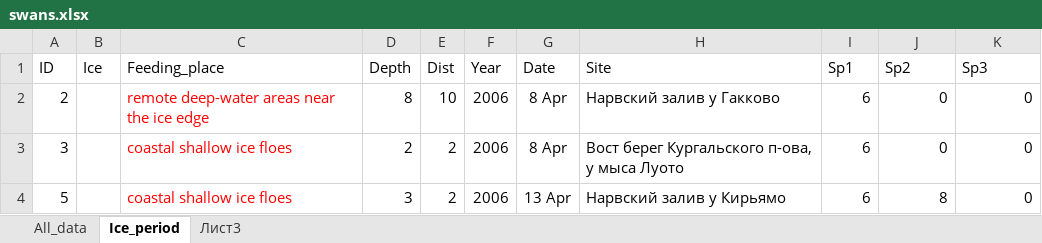
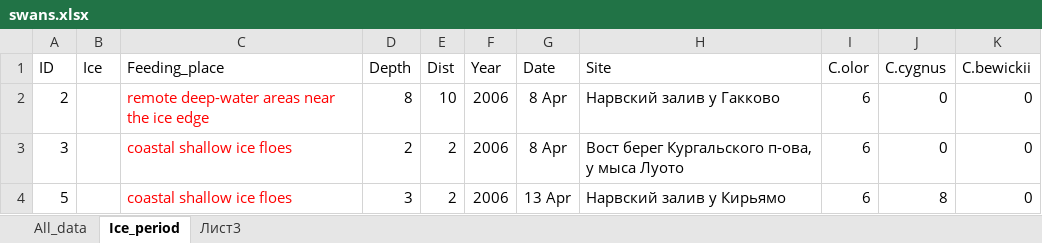
Before and after one commit to polydora/Articles_in_progress, an Excel workbook: Swans/R_calc_swans/Data/swans.xlsx, sheet Ice_period, drawn as a sheet; only a part is shown; values as stored, in another font and other column widths than the file's, no borders; the diff names each change by its address in the sheet, - before the commit and + after, or states it on an @@ line.

```diff
--- a/Swans/R_calc_swans/Data/swans.xlsx (sheet Ice_period)
+++ b/Swans/R_calc_swans/Data/swans.xlsx (sheet Ice_period)
-I1: Sp1
+I1: C.olor
-J1: Sp2
+J1: C.cygnus
-K1: Sp3
+K1: C.bewickii
```
Also changed, not shown: sheet All_data, 6 other files.
